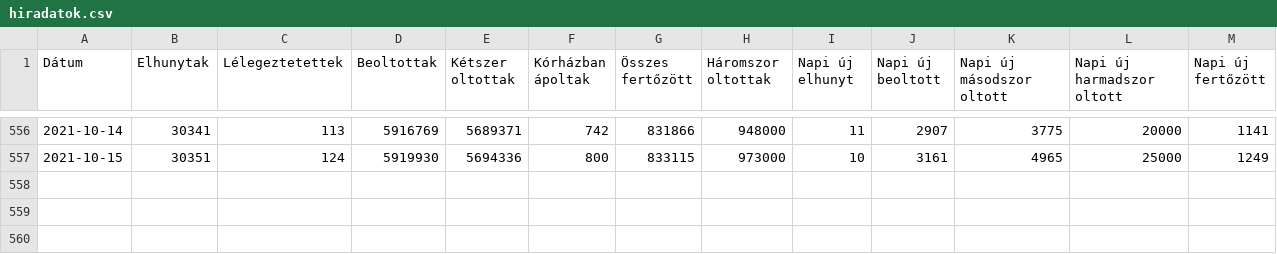
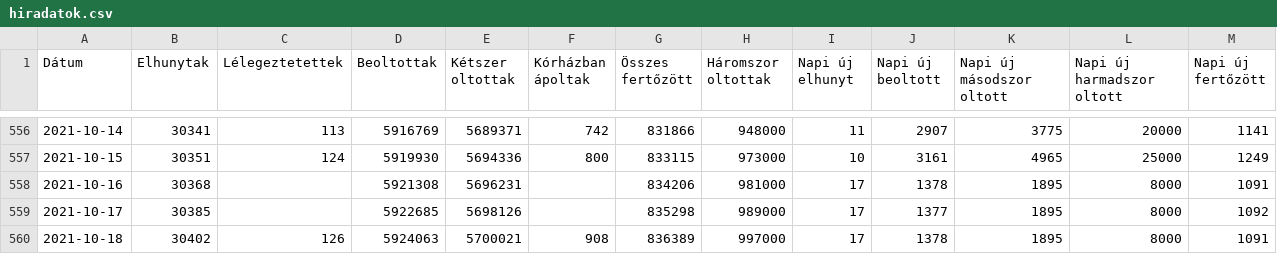
Before and after one commit to kamutelapo/covid, a CSV file: adatok/hiradatok.csv, drawn as a sheet; only a part is shown, gaps mark what is left out; the diff names each change by its address in the sheet, - before the commit and + after, or states it on an @@ line.

```diff
--- a/adatok/hiradatok.csv
+++ b/adatok/hiradatok.csv
+row 558: 2021-10-16 | 30368 |  | 5921308 | 5696231 |  | 834206 | 981000 | 17 | 1378 | 1895 | 8000 | 1091
+row 559: 2021-10-17 | 30385 |  | 5922685 | 5698126 |  | 835298 | 989000 | 17 | 1377 | 1895 | 8000 | 1092
+row 560: 2021-10-18 | 30402 | 126 | 5924063 | 5700021 | 908 | 836389 | 997000 | 17 | 1378 | 1895 | 8000 | 1091
```
Also changed, not shown: 18 other files.
